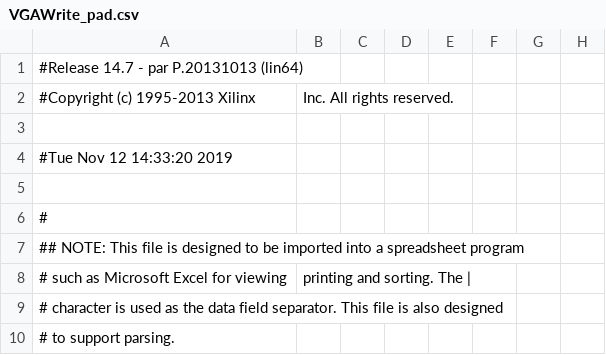
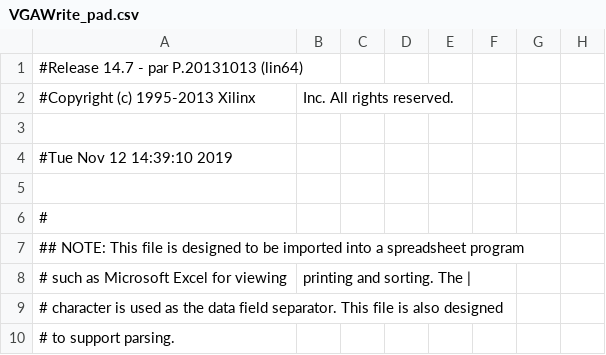
Before and after one commit to troykollar/Embedded, a CSV file: finalproj/ISE/VGAWrite_pad.csv, drawn as a sheet; only a part is shown; the diff names each change by its address in the sheet, - before the commit and + after, or states it on an @@ line.

```diff
--- a/finalproj/ISE/VGAWrite_pad.csv
+++ b/finalproj/ISE/VGAWrite_pad.csv
-A4: #Tue Nov 12 14:33:20 2019
+A4: #Tue Nov 12 14:39:10 2019
```
Also changed, not shown: 42 other files.
